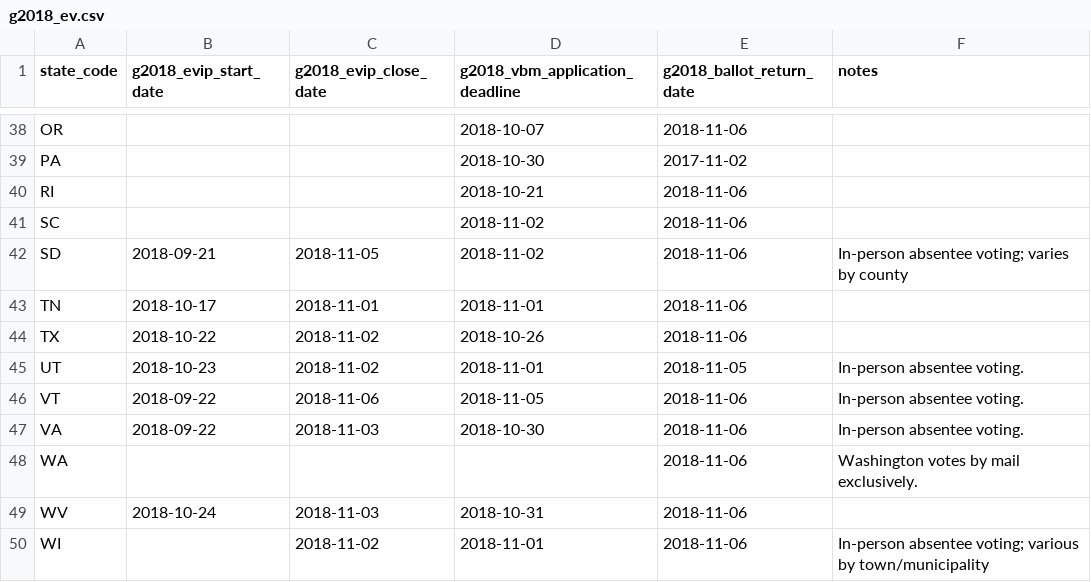
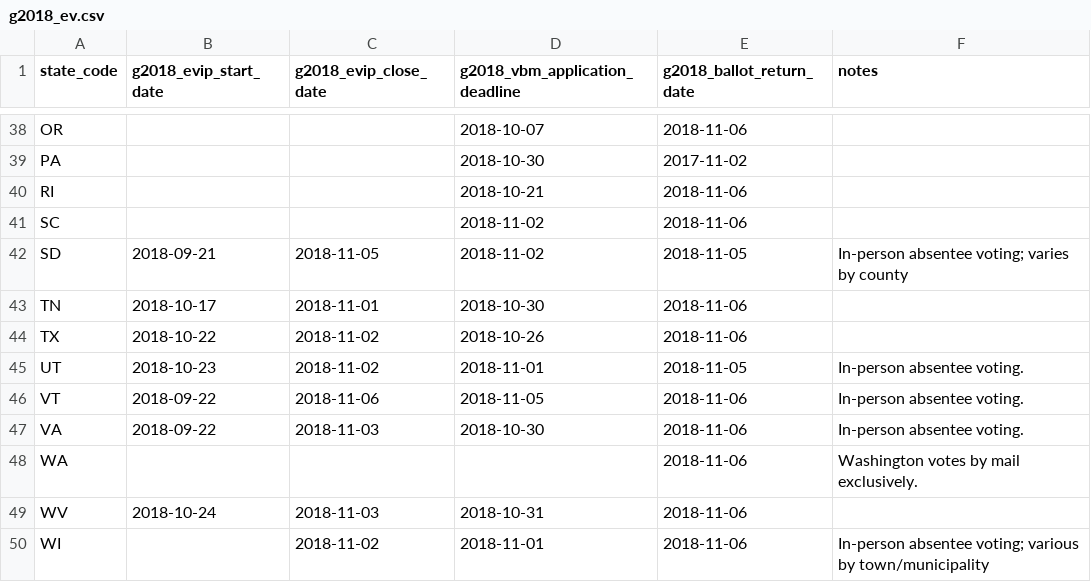
Before and after one commit to democrats/election-calendar, a CSV file: 2018/g2018_ev.csv, drawn as a sheet; only a part is shown, gaps mark what is left out.

Commit message:
south dakota and tennessee vote by  mail

```diff
--- a/2018/g2018_ev.csv
+++ b/2018/g2018_ev.csv
@@ -41,4 +41,4 @@ RI,,,2018-10-21,2018-11-06,
 SC,,,2018-11-02,2018-11-06,
-SD,2018-09-21,2018-11-05,2018-11-02,2018-11-06,In-person absentee voting; varies by county
-TN,2018-10-17,2018-11-01,2018-11-01,2018-11-06,
+SD,2018-09-21,2018-11-05,2018-11-02,2018-11-05,In-person absentee voting; varies by county
+TN,2018-10-17,2018-11-01,2018-10-30,2018-11-06,
 TX,2018-10-22,2018-11-02,2018-10-26,2018-11-06,
```
